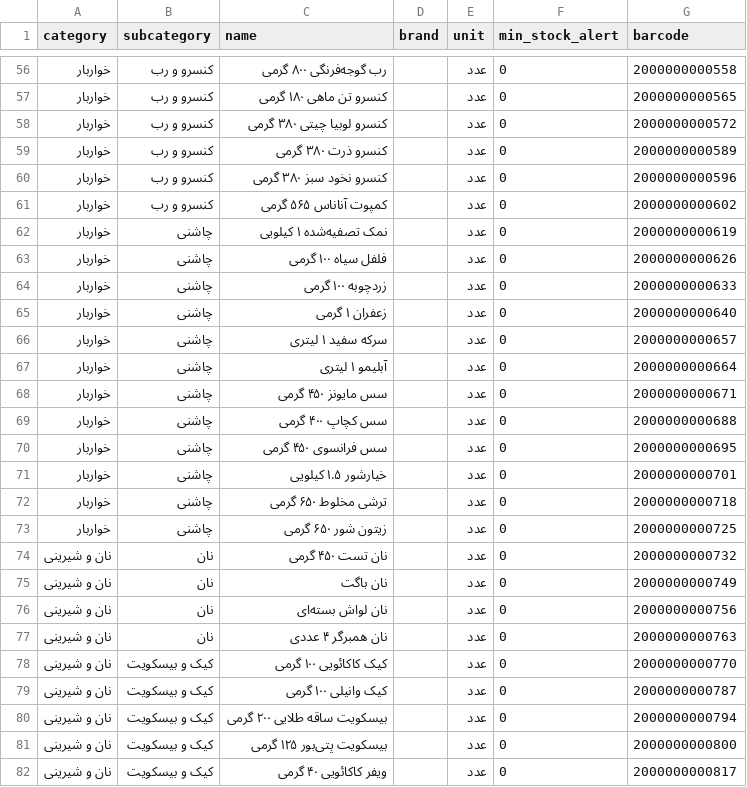
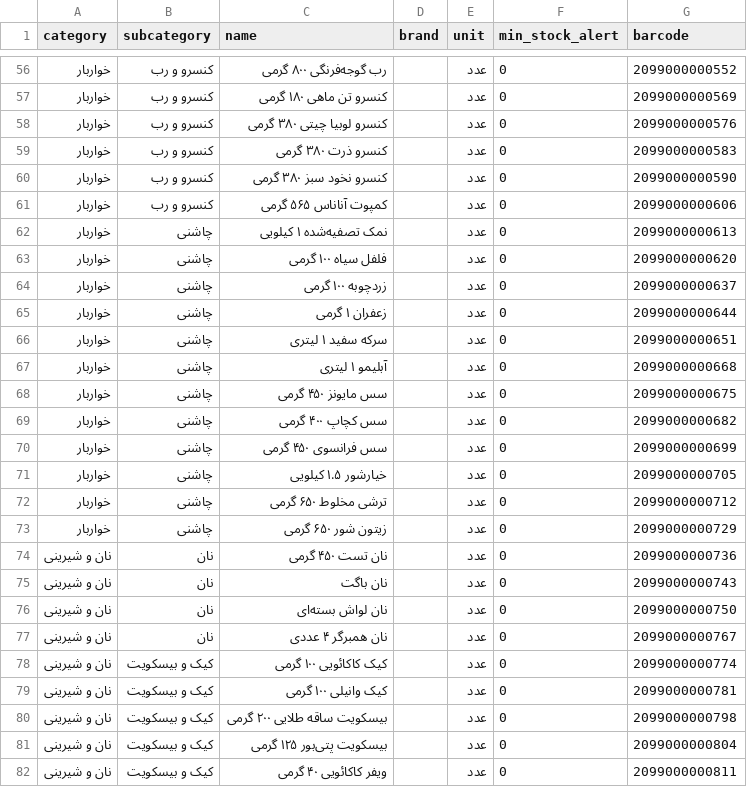
Before and after one commit to khajavy8056/Super-system-, a CSV file: mobile-android/app/src/main/assets/starter_catalog.csv, drawn as a sheet; only a part is shown, gaps mark what is left out; the diff covers the shown part only.

```diff
--- a/mobile-android/app/src/main/assets/starter_catalog.csv
+++ b/mobile-android/app/src/main/assets/starter_catalog.csv
@@ -56,27 +56,27 @@ category,subcategory,name,brand,unit,min_stock_alert,barcode
-خواربار,کنسرو و رب,رب گوجه‌فرنگی ۸۰۰ گرمی,,عدد,0,2000000000558
-خواربار,کنسرو و رب,کنسرو تن ماهی ۱۸۰ گرمی,,عدد,0,2000000000565
-خواربار,کنسرو و رب,کنسرو لوبیا چیتی ۳۸۰ گرمی,,عدد,0,2000000000572
-خواربار,کنسرو و رب,کنسرو ذرت ۳۸۰ گرمی,,عدد,0,2000000000589
-خواربار,کنسرو و رب,کنسرو نخود سبز ۳۸۰ گرمی,,عدد,0,2000000000596
-خواربار,کنسرو و رب,کمپوت آناناس ۵۶۵ گرمی,,عدد,0,2000000000602
-خواربار,چاشنی,نمک تصفیه‌شده ۱ کیلویی,,عدد,0,2000000000619
-خواربار,چاشنی,فلفل سیاه ۱۰۰ گرمی,,عدد,0,2000000000626
-خواربار,چاشنی,زردچوبه ۱۰۰ گرمی,,عدد,0,2000000000633
-خواربار,چاشنی,زعفران ۱ گرمی,,عدد,0,2000000000640
-خواربار,چاشنی,سرکه سفید ۱ لیتری,,عدد,0,2000000000657
-خواربار,چاشنی,آبلیمو ۱ لیتری,,عدد,0,2000000000664
-خواربار,چاشنی,سس مایونز ۴۵۰ گرمی,,عدد,0,2000000000671
-خواربار,چاشنی,سس کچاپ ۴۰۰ گرمی,,عدد,0,2000000000688
-خواربار,چاشنی,سس فرانسوی ۴۵۰ گرمی,,عدد,0,2000000000695
-خواربار,چاشنی,خیارشور ۱.۵ کیلویی,,عدد,0,2000000000701
-خواربار,چاشنی,ترشی مخلوط ۶۵۰ گرمی,,عدد,0,2000000000718
-خواربار,چاشنی,زیتون شور ۶۵۰ گرمی,,عدد,0,2000000000725
-نان و شیرینی,نان,نان تست ۴۵۰ گرمی,,عدد,0,2000000000732
-نان و شیرینی,نان,نان باگت,,عدد,0,2000000000749
-نان و شیرینی,نان,نان لواش بسته‌ای,,عدد,0,2000000000756
-نان و شیرینی,نان,نان همبرگر ۴ عددی,,عدد,0,2000000000763
-نان و شیرینی,کیک و بیسکویت,کیک کاکائویی ۱۰۰ گرمی,,عدد,0,2000000000770
-نان و شیرینی,کیک و بیسکویت,کیک وانیلی ۱۰۰ گرمی,,عدد,0,2000000000787
-نان و شیرینی,کیک و بیسکویت,بیسکویت ساقه طلایی ۲۰۰ گرمی,,عدد,0,2000000000794
-نان و شیرینی,کیک و بیسکویت,بیسکویت پتی‌بور ۱۲۵ گرمی,,عدد,0,2000000000800
-نان و شیرینی,کیک و بیسکویت,ویفر کاکائویی ۴۰ گرمی,,عدد,0,2000000000817
+خواربار,کنسرو و رب,رب گوجه‌فرنگی ۸۰۰ گرمی,,عدد,0,2099000000552
+خواربار,کنسرو و رب,کنسرو تن ماهی ۱۸۰ گرمی,,عدد,0,2099000000569
+خواربار,کنسرو و رب,کنسرو لوبیا چیتی ۳۸۰ گرمی,,عدد,0,2099000000576
+خواربار,کنسرو و رب,کنسرو ذرت ۳۸۰ گرمی,,عدد,0,2099000000583
+خواربار,کنسرو و رب,کنسرو نخود سبز ۳۸۰ گرمی,,عدد,0,2099000000590
+خواربار,کنسرو و رب,کمپوت آناناس ۵۶۵ گرمی,,عدد,0,2099000000606
+خواربار,چاشنی,نمک تصفیه‌شده ۱ کیلویی,,عدد,0,2099000000613
+خواربار,چاشنی,فلفل سیاه ۱۰۰ گرمی,,عدد,0,2099000000620
+خواربار,چاشنی,زردچوبه ۱۰۰ گرمی,,عدد,0,2099000000637
+خواربار,چاشنی,زعفران ۱ گرمی,,عدد,0,2099000000644
+خواربار,چاشنی,سرکه سفید ۱ لیتری,,عدد,0,2099000000651
+خواربار,چاشنی,آبلیمو ۱ لیتری,,عدد,0,2099000000668
+خواربار,چاشنی,سس مایونز ۴۵۰ گرمی,,عدد,0,2099000000675
+خواربار,چاشنی,سس کچاپ ۴۰۰ گرمی,,عدد,0,2099000000682
+خواربار,چاشنی,سس فرانسوی ۴۵۰ گرمی,,عدد,0,2099000000699
+خواربار,چاشنی,خیارشور ۱.۵ کیلویی,,عدد,0,2099000000705
+خواربار,چاشنی,ترشی مخلوط ۶۵۰ گرمی,,عدد,0,2099000000712
+خواربار,چاشنی,زیتون شور ۶۵۰ گرمی,,عدد,0,2099000000729
+نان و شیرینی,نان,نان تست ۴۵۰ گرمی,,عدد,0,2099000000736
+نان و شیرینی,نان,نان باگت,,عدد,0,2099000000743
+نان و شیرینی,نان,نان لواش بسته‌ای,,عدد,0,2099000000750
+نان و شیرینی,نان,نان همبرگر ۴ عددی,,عدد,0,2099000000767
+نان و شیرینی,کیک و بیسکویت,کیک کاکائویی ۱۰۰ گرمی,,عدد,0,2099000000774
+نان و شیرینی,کیک و بیسکویت,کیک وانیلی ۱۰۰ گرمی,,عدد,0,2099000000781
+نان و شیرینی,کیک و بیسکویت,بیسکویت ساقه طلایی ۲۰۰ گرمی,,عدد,0,2099000000798
+نان و شیرینی,کیک و بیسکویت,بیسکویت پتی‌بور ۱۲۵ گرمی,,عدد,0,2099000000804
+نان و شیرینی,کیک و بیسکویت,ویفر کاکائویی ۴۰ گرمی,,عدد,0,2099000000811
```
Also changed, not shown: 164 edited cells elsewhere in this file, backend/app/data/starter_catalog.csv, 21 other files.
